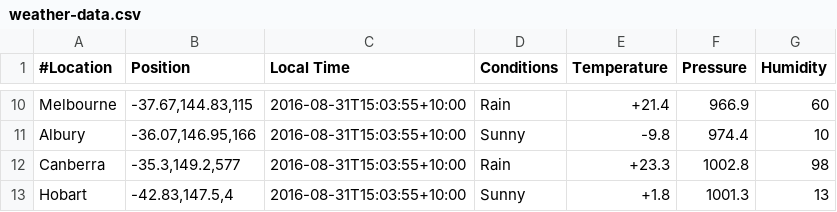
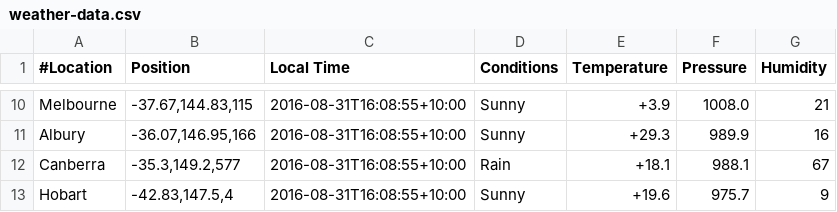
Before and after one commit to JayaprakashReddy/WeatherDataSimulator, a CSV file: src/main/resources/output/weather-data.csv, drawn as a sheet; only a part is shown, gaps mark what is left out; the diff covers the shown part only; the diff names each change by its address in the sheet, - before the commit and + after, or states it on an @@ line.

```diff
--- a/src/main/resources/output/weather-data.csv
+++ b/src/main/resources/output/weather-data.csv
-C10:C13 (Local Time): 2016-08-31T15:03:55+10:00
+C10:C13 (Local Time): 2016-08-31T16:08:55+10:00
-D10 (Conditions): Rain
+D10 (Conditions): Sunny
-E10 (Temperature): +21.4
+E10 (Temperature): +3.9
-F10 (Pressure): 966.9
+F10 (Pressure): 1008.0
-G10 (Humidity): 60
+G10 (Humidity): 21
-E11 (Temperature): -9.8
+E11 (Temperature): +29.3
-F11 (Pressure): 974.4
+F11 (Pressure): 989.9
-G11 (Humidity): 10
+G11 (Humidity): 16
-E12 (Temperature): +23.3
+E12 (Temperature): +18.1
-F12 (Pressure): 1002.8
+F12 (Pressure): 988.1
-G12 (Humidity): 98
+G12 (Humidity): 67
-E13 (Temperature): +1.8
+E13 (Temperature): +19.6
-F13 (Pressure): 1001.3
+F13 (Pressure): 975.7
-G13 (Humidity): 13
+G13 (Humidity): 9
```
Also changed, not shown: 35 edited cells elsewhere in this file, 10 other files.
